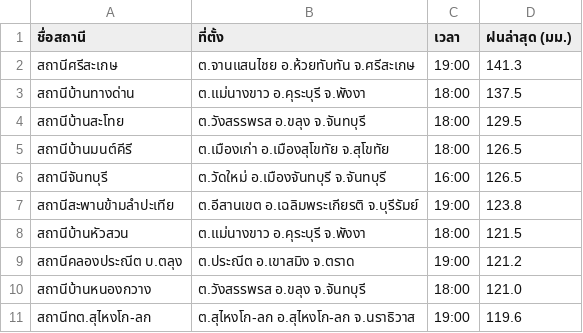
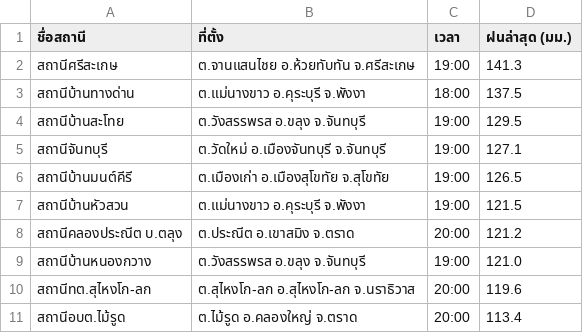
Before and after one commit to chaleeexez/scraper, a CSV file: thaiwater_rainfall_live.csv, drawn as a sheet.

```diff
--- a/thaiwater_rainfall_live.csv
+++ b/thaiwater_rainfall_live.csv
@@ -3,9 +3,9 @@
 สถานีบ้านทางด่าน,ต.แม่นางขาว อ.คุระบุรี จ.พังงา,18:00,137.5
-สถานีบ้านสะโทย,ต.วังสรรพรส อ.ขลุง จ.จันทบุรี,18:00,129.5
-สถานีบ้านมนต์คีรี,ต.เมืองเก่า อ.เมืองสุโขทัย จ.สุโขทัย,18:00,126.5
-สถานีจันทบุรี,ต.วัดใหม่ อ.เมืองจันทบุรี จ.จันทบุรี,16:00,126.5
-สถานีสะพานข้ามลำปะเทีย,ต.อีสานเขต อ.เฉลิมพระเกียรติ จ.บุรีรัมย์,19:00,123.8
-สถานีบ้านหัวสวน,ต.แม่นางขาว อ.คุระบุรี จ.พังงา,18:00,121.5
-สถานีคลองประณีต บ.ตลุง,ต.ประณีต อ.เขาสมิง จ.ตราด,19:00,121.2
-สถานีบ้านหนองกวาง,ต.วังสรรพรส อ.ขลุง จ.จันทบุรี,18:00,121.0
-สถานีทต.สุไหงโก-ลก,ต.สุไหงโก-ลก อ.สุไหงโก-ลก จ.นราธิวาส,19:00,119.6
+สถานีบ้านสะโทย,ต.วังสรรพรส อ.ขลุง จ.จันทบุรี,19:00,129.5
+สถานีจันทบุรี,ต.วัดใหม่ อ.เมืองจันทบุรี จ.จันทบุรี,19:00,127.1
+สถานีบ้านมนต์คีรี,ต.เมืองเก่า อ.เมืองสุโขทัย จ.สุโขทัย,19:00,126.5
+สถานีบ้านหัวสวน,ต.แม่นางขาว อ.คุระบุรี จ.พังงา,19:00,121.5
+สถานีคลองประณีต บ.ตลุง,ต.ประณีต อ.เขาสมิง จ.ตราด,20:00,121.2
+สถานีบ้านหนองกวาง,ต.วังสรรพรส อ.ขลุง จ.จันทบุรี,19:00,121.0
+สถานีทต.สุไหงโก-ลก,ต.สุไหงโก-ลก อ.สุไหงโก-ลก จ.นราธิวาส,20:00,119.6
+สถานีอบต.ไม้รูด,ต.ไม้รูด อ.คลองใหญ่ จ.ตราด,20:00,113.4
```
